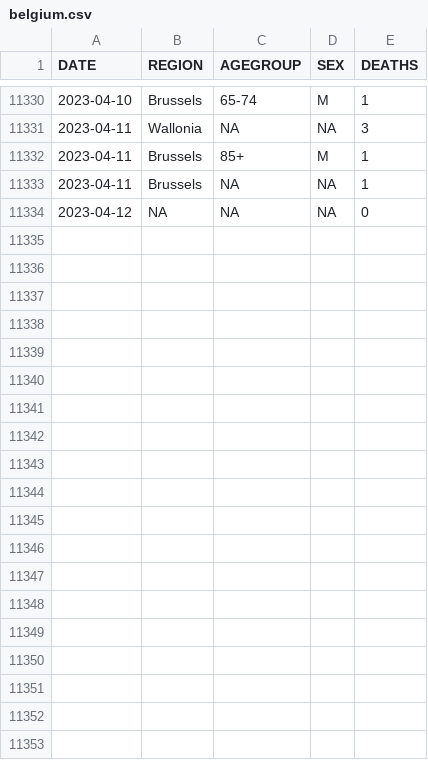
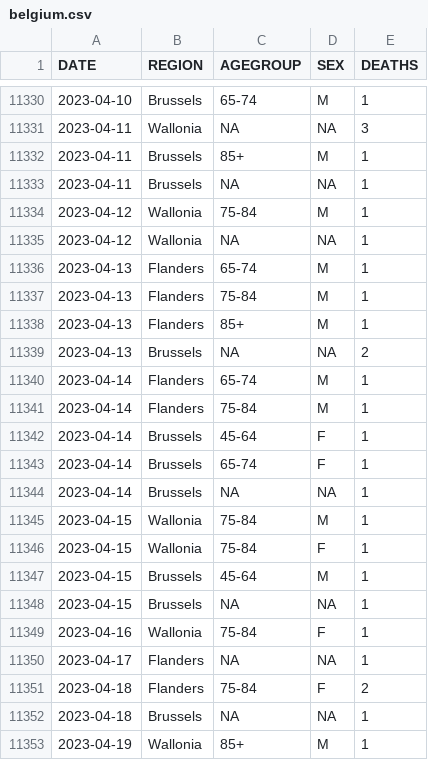
Before and after one commit to rvaughan/coronavirus-data, a CSV file: belgium/belgium.csv, drawn as a sheet; only a part is shown, gaps mark what is left out.

```diff
--- a/belgium/belgium.csv
+++ b/belgium/belgium.csv
@@ -11333,2 +11333,21 @@
 2023-04-11,"Brussels",NA,NA,1
-2023-04-12,NA,NA,NA,0
+2023-04-12,"Wallonia","75-84","M",1
+2023-04-12,"Wallonia",NA,NA,1
+2023-04-13,"Flanders","65-74","M",1
+2023-04-13,"Flanders","75-84","M",1
+2023-04-13,"Flanders","85+","M",1
+2023-04-13,"Brussels",NA,NA,2
+2023-04-14,"Flanders","65-74","M",1
+2023-04-14,"Flanders","75-84","M",1
+2023-04-14,"Brussels","45-64","F",1
+2023-04-14,"Brussels","65-74","F",1
+2023-04-14,"Brussels",NA,NA,1
+2023-04-15,"Wallonia","75-84","M",1
+2023-04-15,"Wallonia","75-84","F",1
+2023-04-15,"Brussels","45-64","M",1
+2023-04-15,"Brussels",NA,NA,1
+2023-04-16,"Wallonia","75-84","F",1
+2023-04-17,"Flanders",NA,NA,1
+2023-04-18,"Flanders","75-84","F",2
+2023-04-18,"Brussels",NA,NA,1
+2023-04-19,"Wallonia","85+","M",1
```
